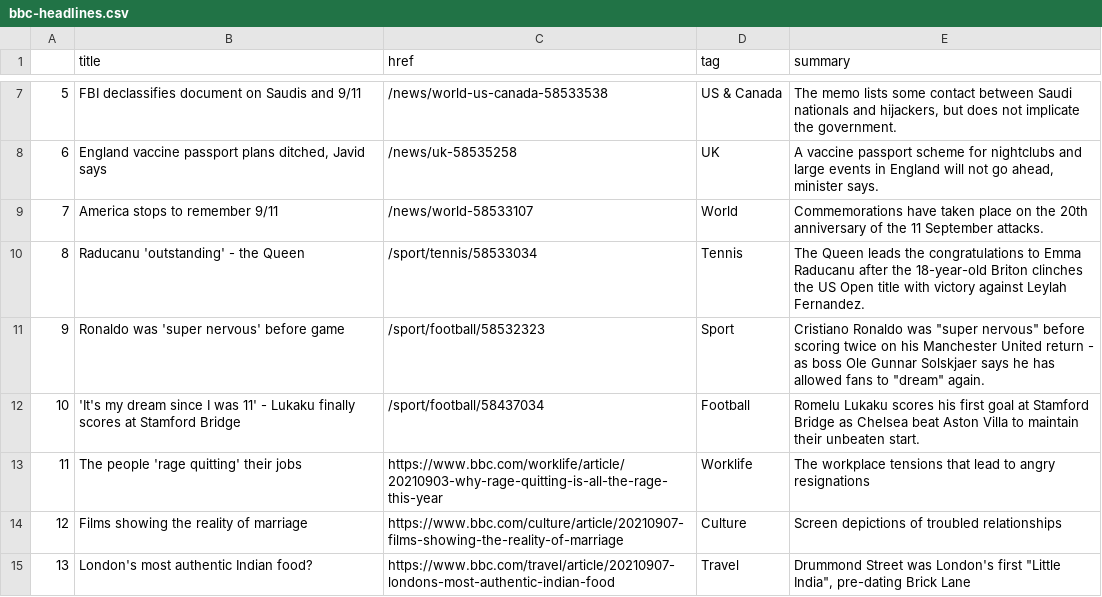
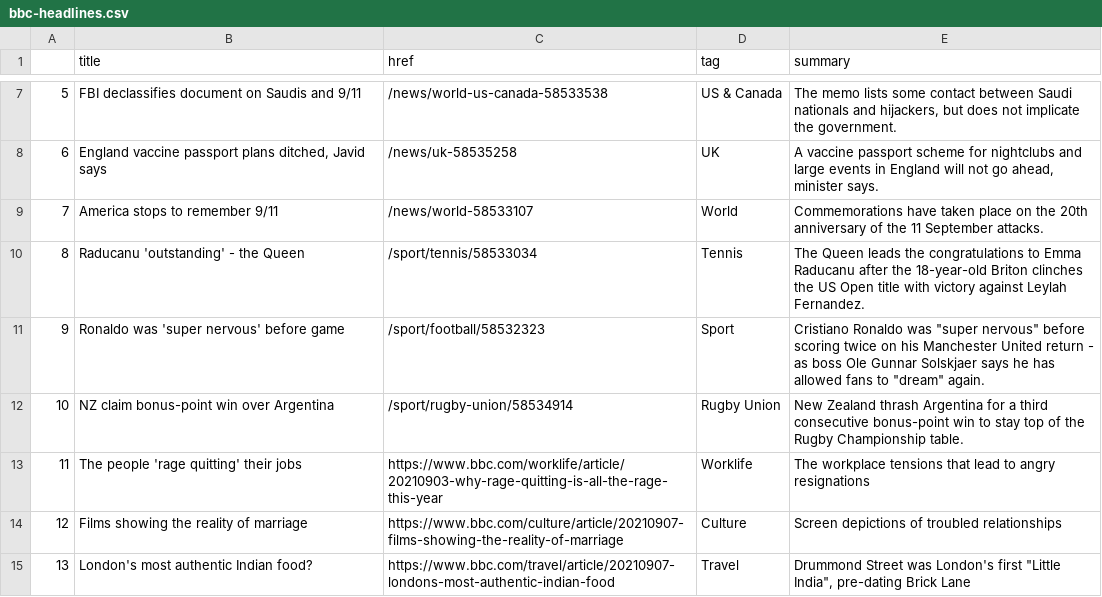
Before and after one commit to alyssafrndz/automatic-scraper, a CSV file: bbc-headlines.csv, drawn as a sheet; only a part is shown, gaps mark what is left out.

```diff
--- a/bbc-headlines.csv
+++ b/bbc-headlines.csv
@@ -11,3 +11,3 @@
 9,Ronaldo was 'super nervous' before game,/sport/football/58532323,Sport,"Cristiano Ronaldo was ""super nervous"" before scoring twice on his Manchester United return - as boss Ole Gunnar Solskjaer says he has allowed fans to ""dream"" again."
-10,'It's my dream since I was 11' - Lukaku finally scores at Stamford Bridge,/sport/football/58437034,Football,Romelu Lukaku scores his first goal at Stamford Bridge as Chelsea beat Aston Villa to maintain their unbeaten start.
+10,NZ claim bonus-point win over Argentina,/sport/rugby-union/58534914,Rugby Union,New Zealand thrash Argentina for a third consecutive bonus-point win to stay top of the Rugby Championship table.
 11,The people 'rage quitting' their jobs,https://www.bbc.com/worklife/article/20210903-why-rage-quitting-is-all-the-rage-this-year,Worklife,The workplace tensions that lead to angry resignations
```
